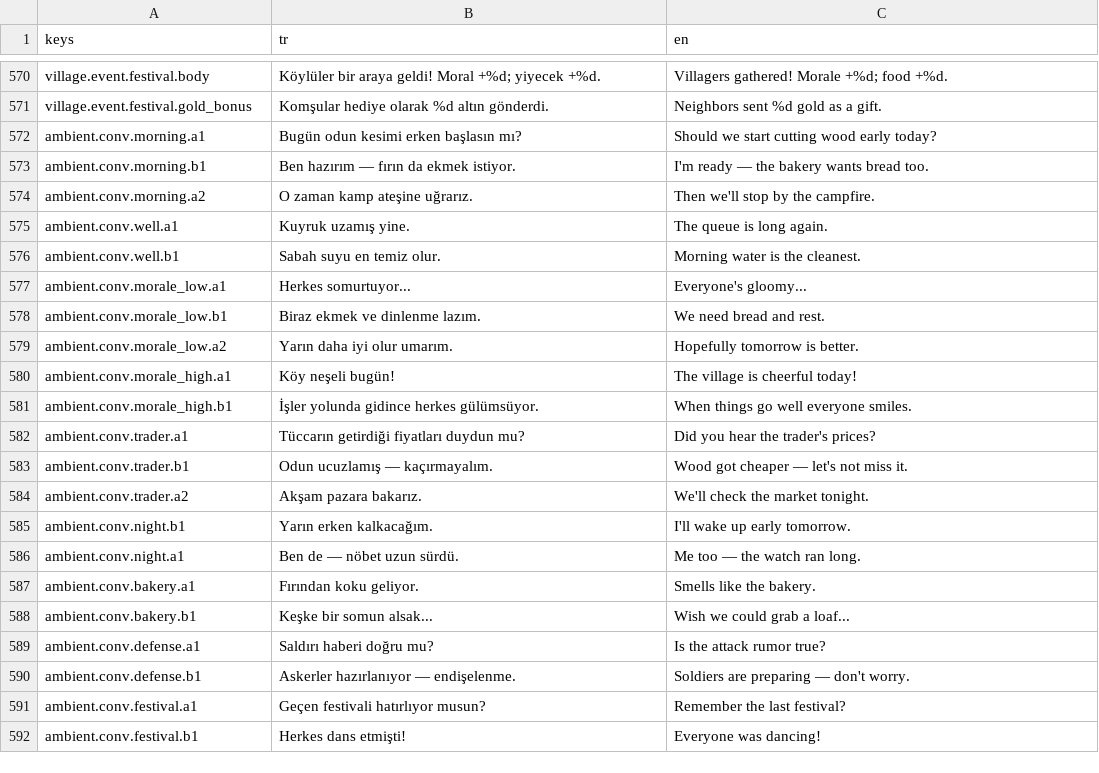
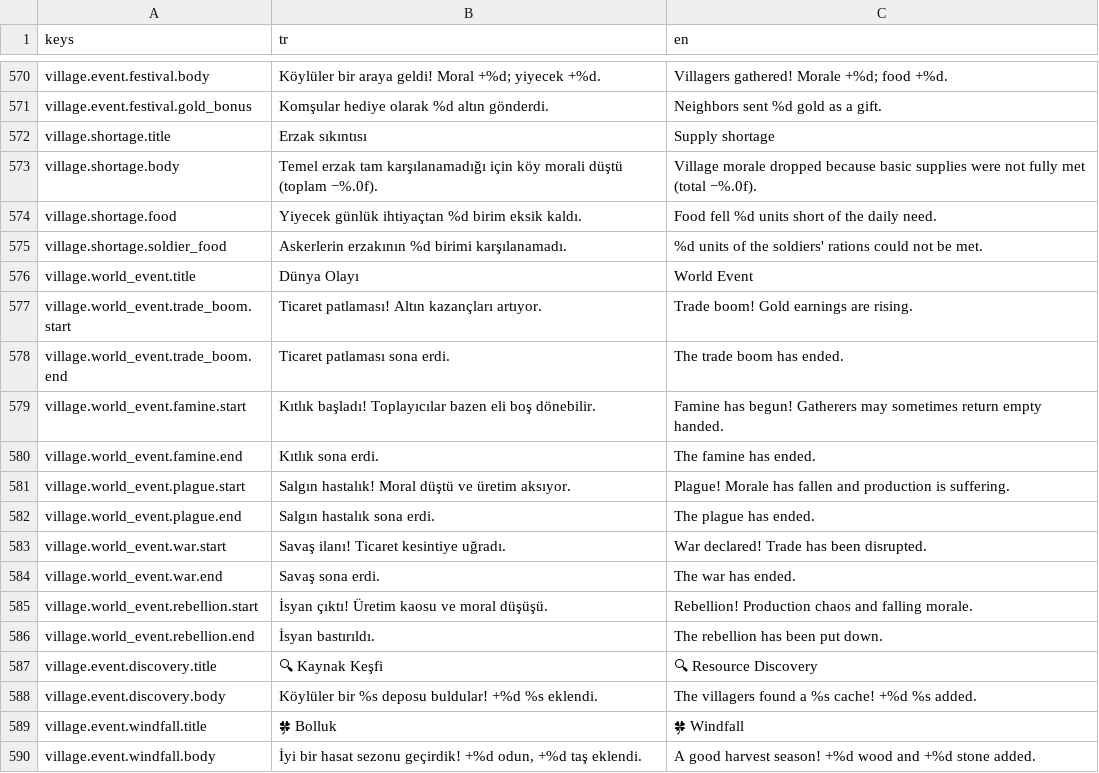
Before and after one commit to Darealgue/otto-man, a CSV file: otto-man/localization/strings.csv, drawn as a sheet; only a part is shown, gaps mark what is left out; the shorter side is filled out with more unchanged rows; the diff covers the shown part only.

Commit message:
Events cleanup: bandit activity single source, legacy debug quests removed, elite contract real reward, village event texts localized TR/EN; v0.22.2

```diff
--- a/otto-man/localization/strings.csv
+++ b/otto-man/localization/strings.csv
@@ -723 +723,20 @@ village.event.festival.body,Köylüler bir araya geldi! Moral +%d; yiyecek +%d.,
 village.event.festival.gold_bonus,Komşular hediye olarak %d altın gönderdi.,Neighbors sent %d gold as a gift.
+village.shortage.title,Erzak sıkıntısı,Supply shortage
+village.shortage.body,Temel erzak tam karşılanamadığı için köy morali düştü (toplam −%.0f).,Village morale dropped because basic supplies were not fully met (total −%.0f).
+village.shortage.food,Yiyecek günlük ihtiyaçtan %d birim eksik kaldı.,Food fell %d units short of the daily need.
+village.shortage.soldier_food,Askerlerin erzakının %d birimi karşılanamadı.,%d units of the soldiers' rations could not be met.
+village.world_event.title,Dünya Olayı,World Event
+village.world_event.trade_boom.start,Ticaret patlaması! Altın kazançları artıyor.,Trade boom! Gold earnings are rising.
+village.world_event.trade_boom.end,Ticaret patlaması sona erdi.,The trade boom has ended.
+village.world_event.famine.start,Kıtlık başladı! Toplayıcılar bazen eli boş dönebilir.,Famine has begun! Gatherers may sometimes return empty handed.
+village.world_event.famine.end,Kıtlık sona erdi.,The famine has ended.
+village.world_event.plague.start,Salgın hastalık! Moral düştü ve üretim aksıyor.,Plague! Morale has fallen and production is suffering.
+village.world_event.plague.end,Salgın hastalık sona erdi.,The plague has ended.
+village.world_event.war.start,Savaş ilanı! Ticaret kesintiye uğradı.,War declared! Trade has been disrupted.
+village.world_event.war.end,Savaş sona erdi.,The war has ended.
+village.world_event.rebellion.start,İsyan çıktı! Üretim kaosu ve moral düşüşü.,Rebellion! Production chaos and falling morale.
+village.world_event.rebellion.end,İsyan bastırıldı.,The rebellion has been put down.
+village.event.discovery.title,🔍 Kaynak Keşfi,🔍 Resource Discovery
+village.event.discovery.body,Köylüler bir %s deposu buldular! +%d %s eklendi.,The villagers found a %s cache! +%d %s added.
+village.event.windfall.title,🍀 Bolluk,🍀 Windfall
+village.event.windfall.body,"İyi bir hasat sezonu geçirdik! +%d odun, +%d taş eklendi.",A good harvest season! +%d wood and +%d stone added.
```
Also changed, not shown: 32 added rows and 2 edited cells elsewhere in this file, 6 other files.
